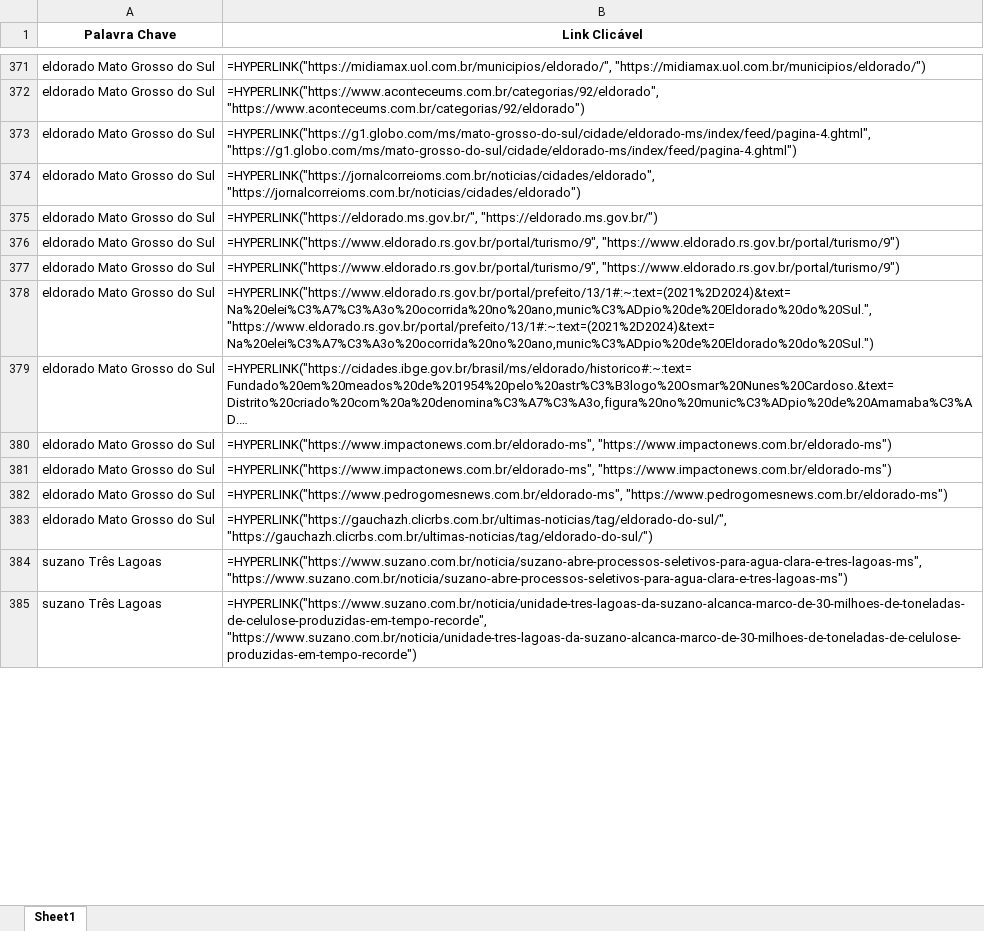
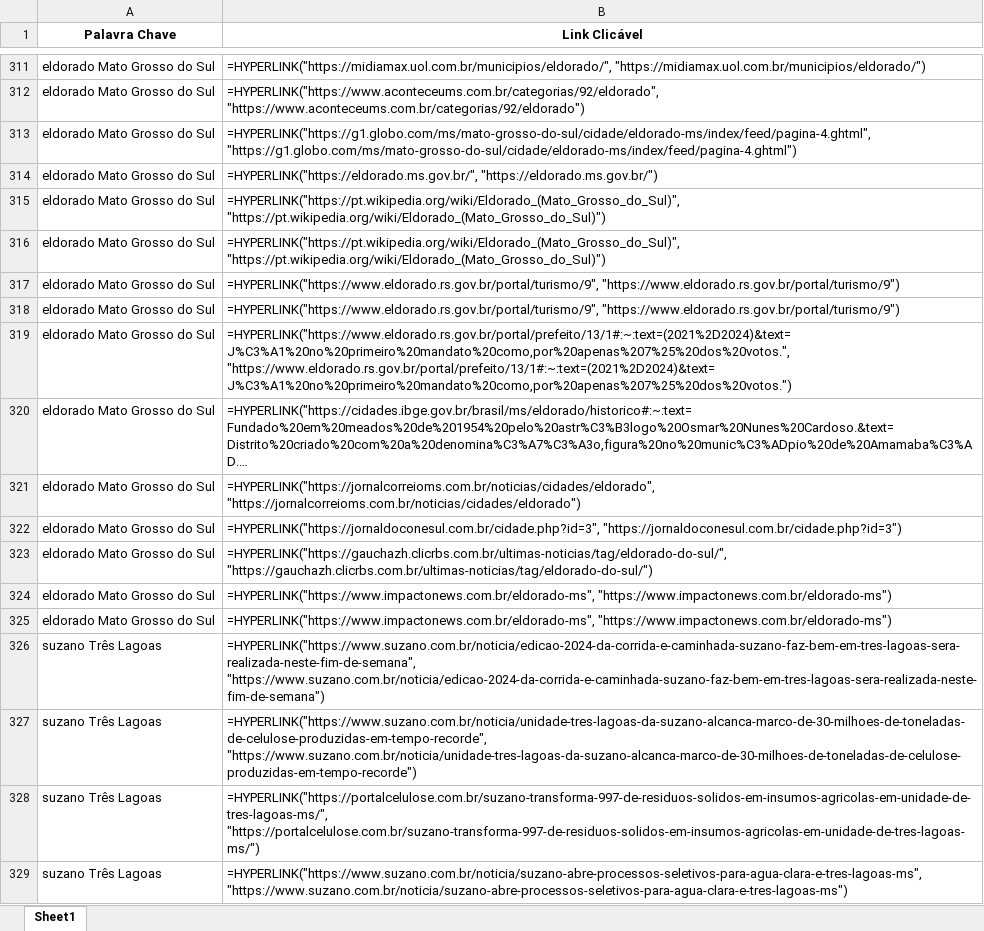
Before and after one commit to Fabio053/algoritmo-de-busca, an Excel workbook: noticias_links_selenium.xlsx, sheet Sheet1, drawn as a sheet; only a part is shown, gaps mark what is left out; long unchanged cells end in …; values as stored, in another font and other column widths than the file's, no borders; formulas without a stored value are shown as written; removed rows and columns are numbered as before the commit, all else as after; the diff covers the shown part only; the diff names each change by its address in the sheet, - before the commit and + after, or states it on an @@ line.

```diff
--- a/noticias_links_selenium.xlsx (sheet Sheet1)
+++ b/noticias_links_selenium.xlsx (sheet Sheet1)
+row 315: eldorado Mato Grosso do Sul | =HYPERLINK("https://pt.wikipedia.org/wiki/Eldorado_(Mato_Grosso_do_Sul)", "https://pt.wikipedia.org/wiki/Eldorado_(Mato_Grosso_do_Sul)")
+row 316: eldorado Mato Grosso do Sul | =HYPERLINK("https://pt.wikipedia.org/wiki/Eldorado_(Mato_Grosso_do_Sul)", "https://pt.wikipedia.org/wiki/Eldorado_(Mato_Grosso_do_Sul)")
-B319 (Link Clicável): =HYPERLINK("https://www.eldorado.rs.gov.br/portal/prefeito/13/1#:~:text=(2021%2D2024)&text=Na%20elei%C3%A7%C3%A3o%20ocorrida%20no%20ano,munic%C3%ADpio%20de%20Eldorado%20do%20Sul.", "https://www.eldorado.rs.gov.br/portal/prefeito/13/1#:~:text=(2021%2D2024)&text=Na%20elei%C3%A7%C3%A3o%20ocorrida%20no%20ano,munic%C3%ADpio%20de%20Eldorado%20do%20Sul.")
+B319 (Link Clicável): =HYPERLINK("https://www.eldorado.rs.gov.br/portal/prefeito/13/1#:~:text=(2021%2D2024)&text=J%C3%A1%20no%20primeiro%20mandato%20como,por%20apenas%207%25%20dos%20votos.", "https://www.eldorado.rs.gov.br/portal/prefeito/13/1#:~:text=(2021%2D2024)&text=J%C3%A1%20no%20primeiro%20mandato%20como,por%20apenas%207%25%20dos%20votos.")
@@ row 374 moved to row 321: eldorado Mato Grosso do Sul @@
+row 322: eldorado Mato Grosso do Sul | =HYPERLINK("https://jornaldoconesul.com.br/cidade.php?id=3", "https://jornaldoconesul.com.br/cidade.php?id=3")
@@ row 383 moved to row 323: eldorado Mato Grosso do Sul @@
-row 382: eldorado Mato Grosso do Sul | =HYPERLINK("https://www.pedrogomesnews.com.br/eldorado-ms", "https://www.pedrogomesnews.com.br/eldorado-ms")
+row 326: suzano Três Lagoas | =HYPERLINK("https://www.suzano.com.br/noticia/edicao-2024-da-corrida-e-caminhada-suzano-faz-bem-em-tres-lagoas-sera-realizada-neste-fim-de-semana", "https://www.suzano.com.br/noticia/edicao-2024-da-corrida-e-caminhada-suzano-faz-bem-em-tres-lagoas-sera-realizada-neste-fim-de-semana")
@@ row 385 moved to row 327: suzano Três Lagoas @@
+row 328: suzano Três Lagoas | =HYPERLINK("https://portalcelulose.com.br/suzano-transforma-997-de-residuos-solidos-em-insumos-agricolas-em-unidade-de-tres-lagoas-ms/", "https://portalcelulose.com.br/suzano-transforma-997-de-residuos-solidos-em-insumos-agricolas-em-unidade-de-tres-lagoas-ms/")
```
Also changed, not shown: 144 added rows, 119 removed rows, 43 moved rows and 92 edited cells elsewhere in this sheet, 8 other files.
